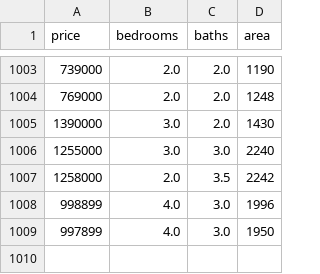
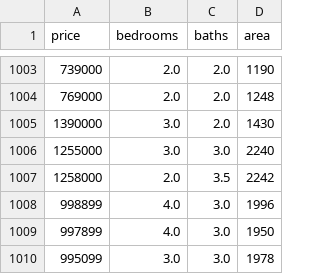
Before and after one commit to darthvader55/mlModel_fork2, a CSV file: ModelFiles/cleaned_data.csv, drawn as a sheet; only a part is shown, gaps mark what is left out; the diff names each change by its address in the sheet, - before the commit and + after, or states it on an @@ line.

```diff
--- a/ModelFiles/cleaned_data.csv
+++ b/ModelFiles/cleaned_data.csv
+row 1010: 995099 | 3.0 | 3.0 | 1978
```
